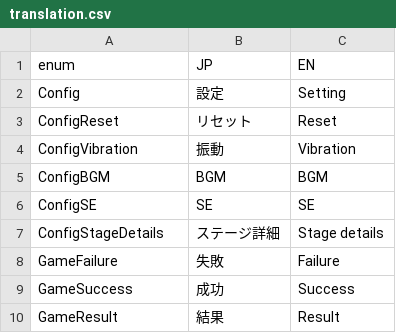
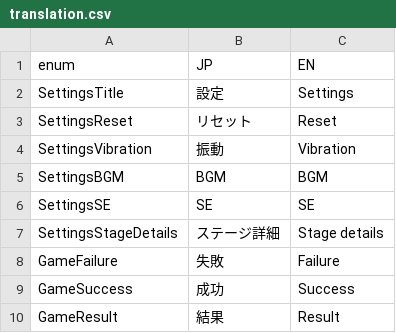
Before and after one commit to bmjoy/Treevel-client, a CSV file: Assets/Project/Resources/GameDatas/translation.csv, drawn as a sheet; only a part is shown.

Commit message:
All `Config` -> `Settings`

```diff
--- a/Assets/Project/Resources/GameDatas/translation.csv
+++ b/Assets/Project/Resources/GameDatas/translation.csv
@@ -1,8 +1,8 @@
 enum,JP,EN
-Config,設定,Setting
-ConfigReset,リセット,Reset
-ConfigVibration,振動,Vibration
-ConfigBGM,BGM,BGM
-ConfigSE,SE,SE
-ConfigStageDetails,ステージ詳細,Stage details
+SettingsTitle,設定,Settings
+SettingsReset,リセット,Reset
+SettingsVibration,振動,Vibration
+SettingsBGM,BGM,BGM
+SettingsSE,SE,SE
+SettingsStageDetails,ステージ詳細,Stage details
 GameFailure,失敗,Failure
```
Also changed, not shown: 12 other files.
